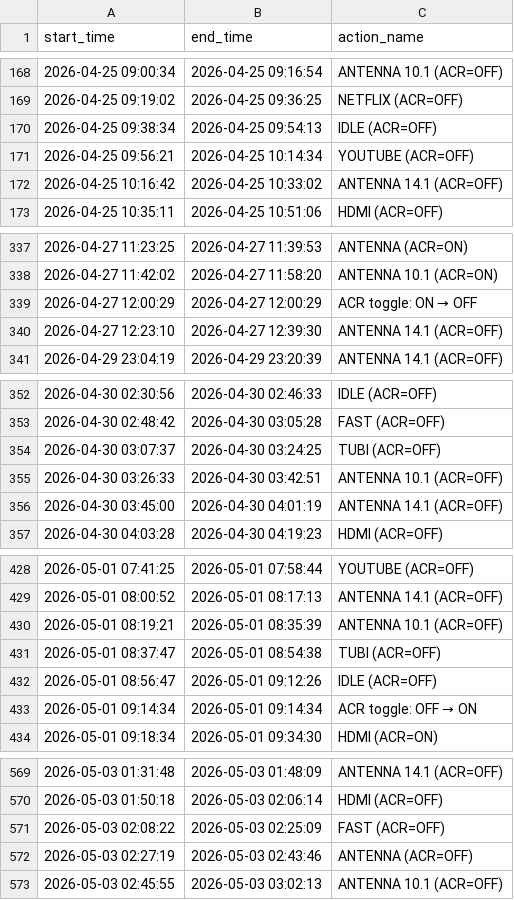
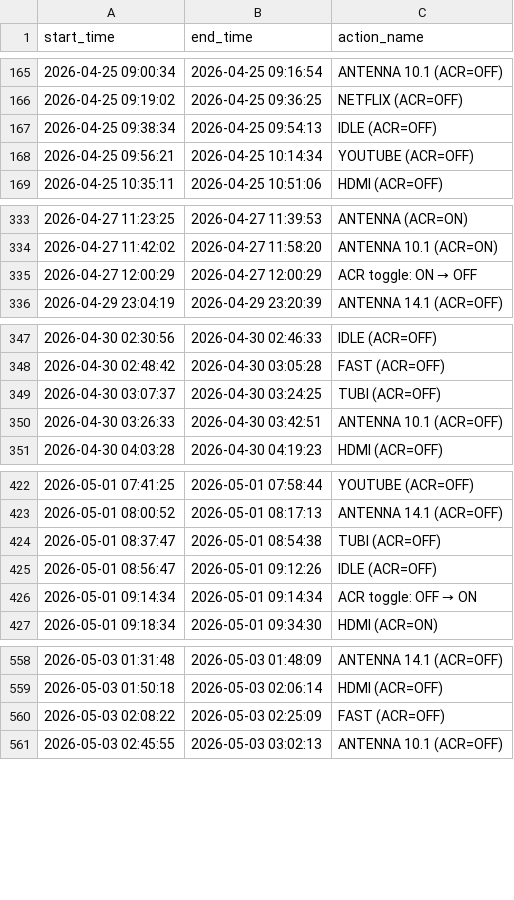
Before and after one commit to IlgarNEU/Watching-the-Watchers, a CSV file: data/experiment_timings/roku_roku/timing.csv, drawn as a sheet; only a part is shown, gaps mark what is left out; the diff covers the shown part only; the diff names each change by its address in the sheet, - before the commit and + after, or states it on an @@ line.

```diff
--- a/data/experiment_timings/roku_roku/timing.csv
+++ b/data/experiment_timings/roku_roku/timing.csv
-row 172: 2026-04-25 10:16:42 | 2026-04-25 10:33:02 | ANTENNA 14.1 (ACR=OFF)
-row 340: 2026-04-27 12:23:10 | 2026-04-27 12:39:30 | ANTENNA 14.1 (ACR=OFF)
-row 356: 2026-04-30 03:45:00 | 2026-04-30 04:01:19 | ANTENNA 14.1 (ACR=OFF)
-row 430: 2026-05-01 08:19:21 | 2026-05-01 08:35:39 | ANTENNA 10.1 (ACR=OFF)
-row 572: 2026-05-03 02:27:19 | 2026-05-03 02:43:46 | ANTENNA (ACR=OFF)
```
Also changed, not shown: 7 removed rows elsewhere in this file, data/experiment_timings/roku_tcl/timing.csv, data/experiment_timings/smartcast/timing.csv, 22 other files.
